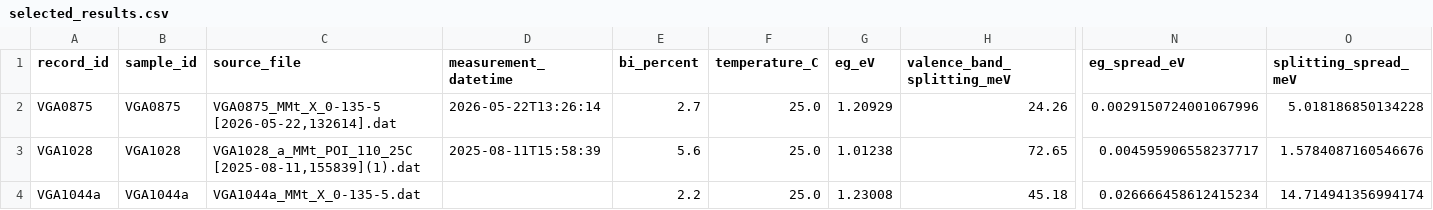
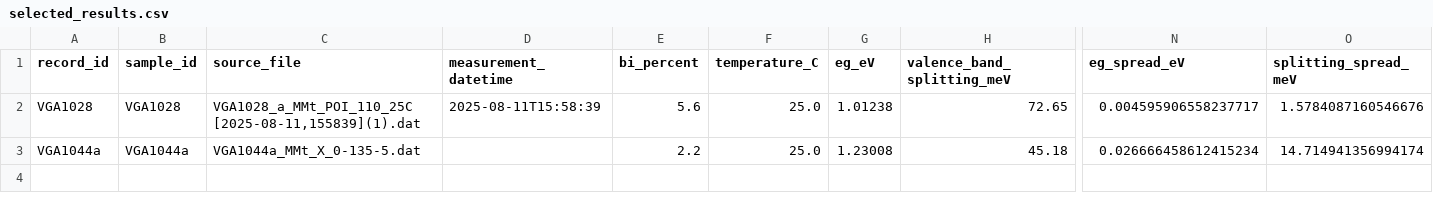
Before and after one commit to aidasmik/MM_Differential_Decomposition_GaAsBi, a CSV file: selected_results.csv, drawn as a sheet; only a part is shown, gaps mark what is left out; rows hold the shown columns only; the diff names each change by its address in the sheet, - before the commit and + after, or states it on an @@ line.

```diff
--- a/selected_results.csv
+++ b/selected_results.csv
-row 2: VGA0875 | VGA0875 | VGA0875_MMt_X_0-135-5 [2026-05-22,132614].dat | 2026-05-22T13:26:14 | 2.7 | 25.0 | 1.20929 | 24.26 | 0.0029150724001067996 | 5.018186850134228
```
Also changed, not shown: comparisons/comparison_summary.csv, 5 other files.
